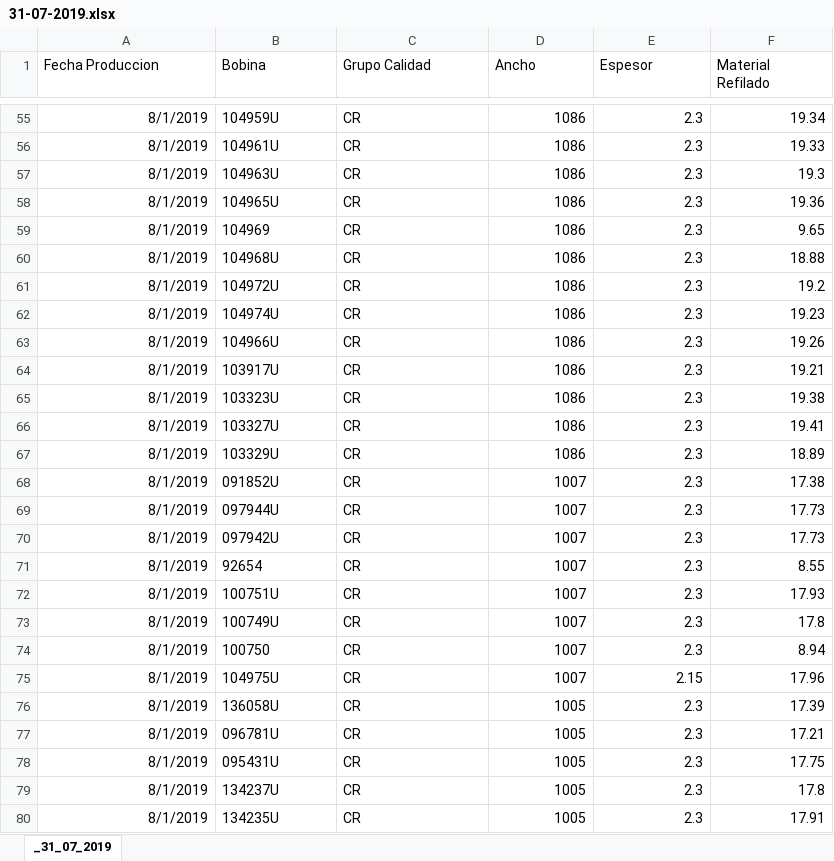
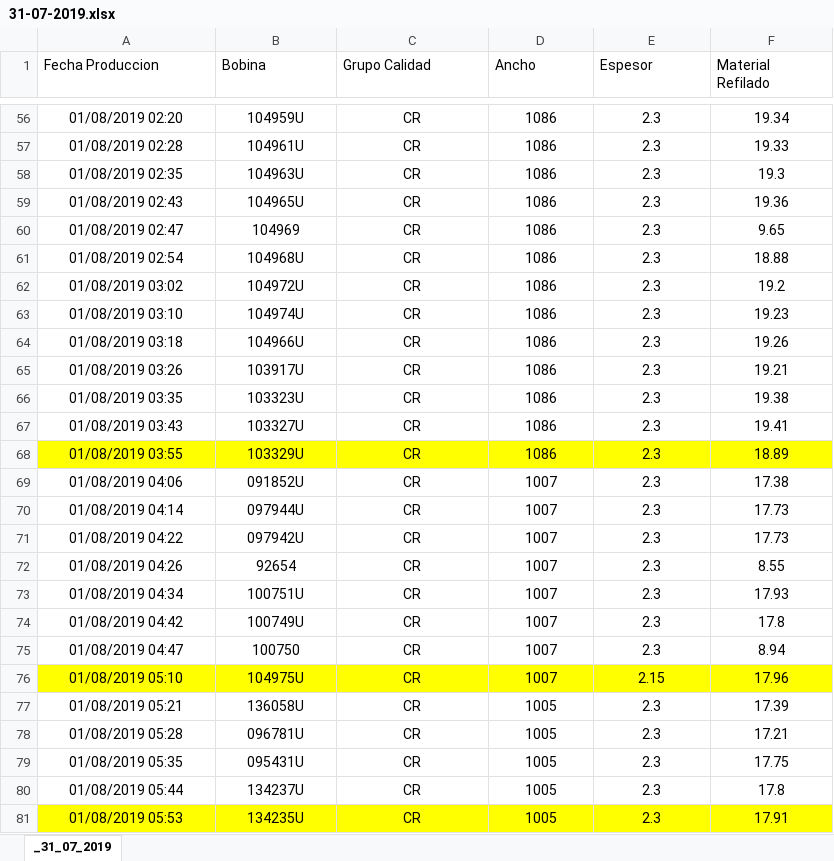
Before and after one commit to lucasgamaleri/prueba, an Excel workbook: 31-07-2019.xlsx, sheet _31_07_2019, drawn as a sheet; only a part is shown, gaps mark what is left out; values as stored, in another font and other column widths than the file's, no borders; addresses are those after the commit; the diff covers the shown part only; the diff names each change by its address in the sheet, - before the commit and + after, or states it on an @@ line.

```diff
--- a/31-07-2019.xlsx (sheet _31_07_2019)
+++ b/31-07-2019.xlsx (sheet _31_07_2019)
-A56:A81 alignment: right
+A56:A81 alignment: center
-A56 (Fecha Produccion): 8/1/2019
+A56 (Fecha Produccion): 01/08/2019 02:20
-B56:C81 alignment: left
+B56:C81 alignment: center
-D56:F81 alignment: right
+D56:F81 alignment: center
-A57 (Fecha Produccion): 8/1/2019
+A57 (Fecha Produccion): 01/08/2019 02:28
-A58 (Fecha Produccion): 8/1/2019
+A58 (Fecha Produccion): 01/08/2019 02:35
-A59 (Fecha Produccion): 8/1/2019
+A59 (Fecha Produccion): 01/08/2019 02:43
-A60 (Fecha Produccion): 8/1/2019
+A60 (Fecha Produccion): 01/08/2019 02:47
-A61 (Fecha Produccion): 8/1/2019
+A61 (Fecha Produccion): 01/08/2019 02:54
-A62 (Fecha Produccion): 8/1/2019
+A62 (Fecha Produccion): 01/08/2019 03:02
-A63 (Fecha Produccion): 8/1/2019
+A63 (Fecha Produccion): 01/08/2019 03:10
-A64 (Fecha Produccion): 8/1/2019
+A64 (Fecha Produccion): 01/08/2019 03:18
-A65 (Fecha Produccion): 8/1/2019
+A65 (Fecha Produccion): 01/08/2019 03:26
-A66 (Fecha Produccion): 8/1/2019
+A66 (Fecha Produccion): 01/08/2019 03:35
-A67 (Fecha Produccion): 8/1/2019
+A67 (Fecha Produccion): 01/08/2019 03:43
-A68 (Fecha Produccion): 8/1/2019
+A68 (Fecha Produccion): 01/08/2019 03:55
-A68:F68 fill: none
+A68:F68 fill: #FFFF00
-A69 (Fecha Produccion): 8/1/2019
+A69 (Fecha Produccion): 01/08/2019 04:06
-A70 (Fecha Produccion): 8/1/2019
+A70 (Fecha Produccion): 01/08/2019 04:14
-A71 (Fecha Produccion): 8/1/2019
+A71 (Fecha Produccion): 01/08/2019 04:22
-A72 (Fecha Produccion): 8/1/2019
+A72 (Fecha Produccion): 01/08/2019 04:26
-A73 (Fecha Produccion): 8/1/2019
+A73 (Fecha Produccion): 01/08/2019 04:34
-A74 (Fecha Produccion): 8/1/2019
+A74 (Fecha Produccion): 01/08/2019 04:42
-A75 (Fecha Produccion): 8/1/2019
+A75 (Fecha Produccion): 01/08/2019 04:47
-A76 (Fecha Produccion): 8/1/2019
+A76 (Fecha Produccion): 01/08/2019 05:10
-A76:F76 fill: none
+A76:F76 fill: #FFFF00
-A77 (Fecha Produccion): 8/1/2019
+A77 (Fecha Produccion): 01/08/2019 05:21
-A78 (Fecha Produccion): 8/1/2019
+A78 (Fecha Produccion): 01/08/2019 05:28
-A79 (Fecha Produccion): 8/1/2019
+A79 (Fecha Produccion): 01/08/2019 05:35
-A80 (Fecha Produccion): 8/1/2019
+A80 (Fecha Produccion): 01/08/2019 05:44
-A81 (Fecha Produccion): 8/1/2019
+A81 (Fecha Produccion): 01/08/2019 05:53
-A81:F81 fill: none
+A81:F81 fill: #FFFF00
```
Also changed, not shown: 1 added row, 53 edited cells and cell formats elsewhere in this sheet, 2 other files.
